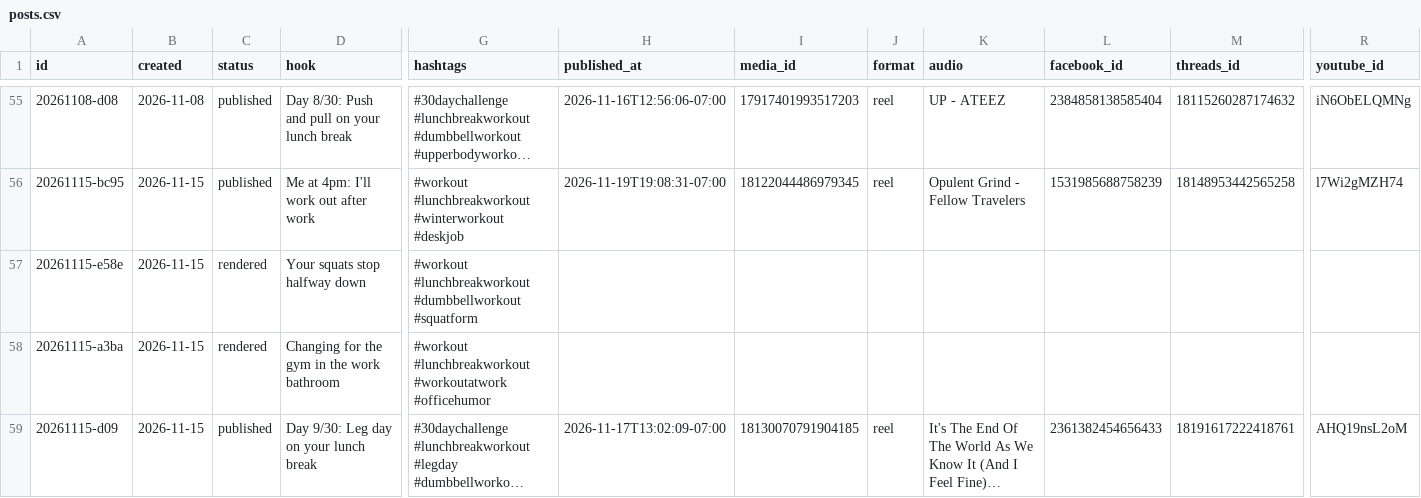
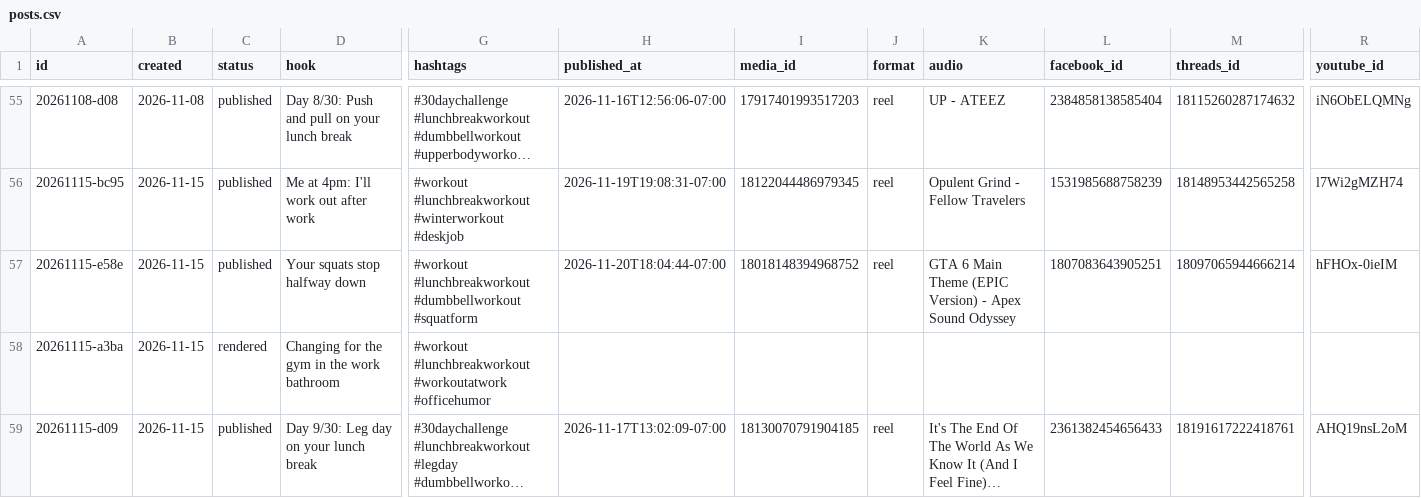
Before and after one commit to lunchbreaklifts/lunch-break-lifts, a CSV file: posts.csv, drawn as a sheet; only a part is shown, gaps mark what is left out; long unchanged cells end in …; the diff names each change by its address in the sheet, - before the commit and + after, or states it on an @@ line.

Commit message:
Published post

```diff
--- a/posts.csv
+++ b/posts.csv
-C57 (status): rendered
+C57 (status): published
-H57 (published_at): (empty)
+H57 (published_at): 2026-11-20T18:04:44-07:00
-I57 (media_id): (empty)
+I57 (media_id): 18018148394968752
-J57 (format): (empty)
+J57 (format): reel
-K57 (audio): (empty)
+K57 (audio): GTA 6 Main Theme (EPIC Version) - Apex Sound Odyssey
-L57 (facebook_id): (empty)
+L57 (facebook_id): 1807083643905251
-M57 (threads_id): (empty)
+M57 (threads_id): 18097065944666214
-R57 (youtube_id): (empty)
+R57 (youtube_id): hFHOx-0ieIM
```
Also changed, not shown: 2 other files.
